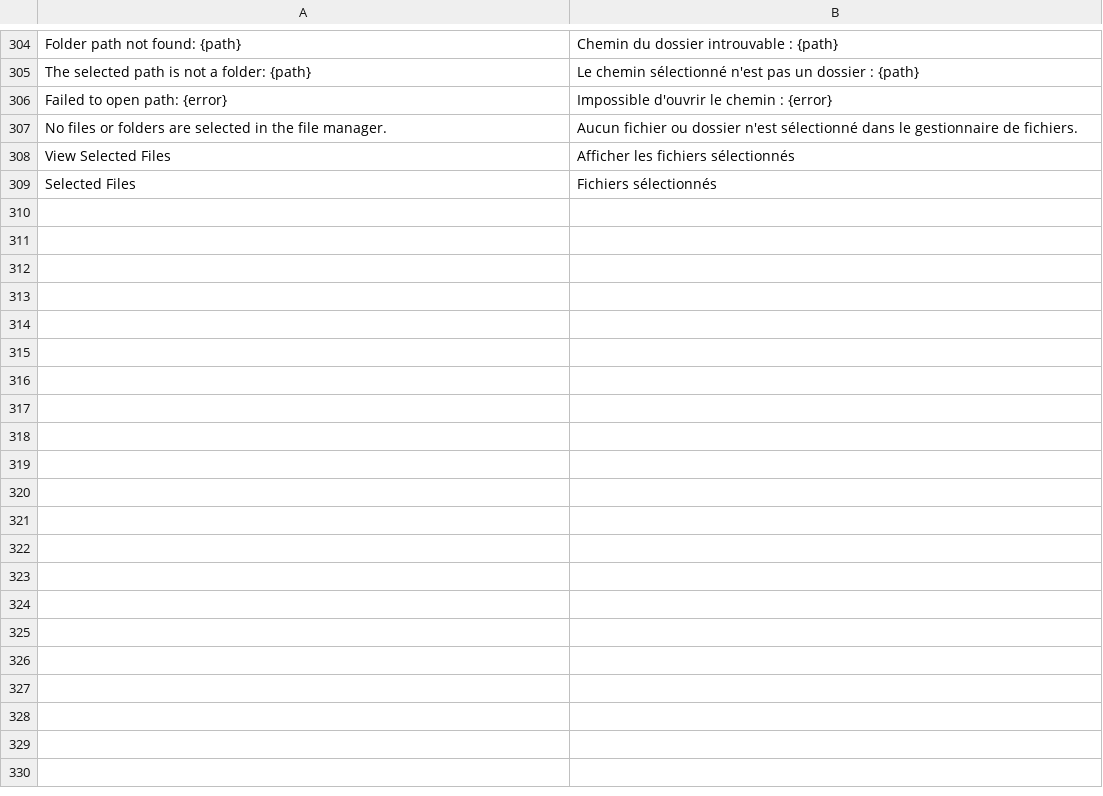
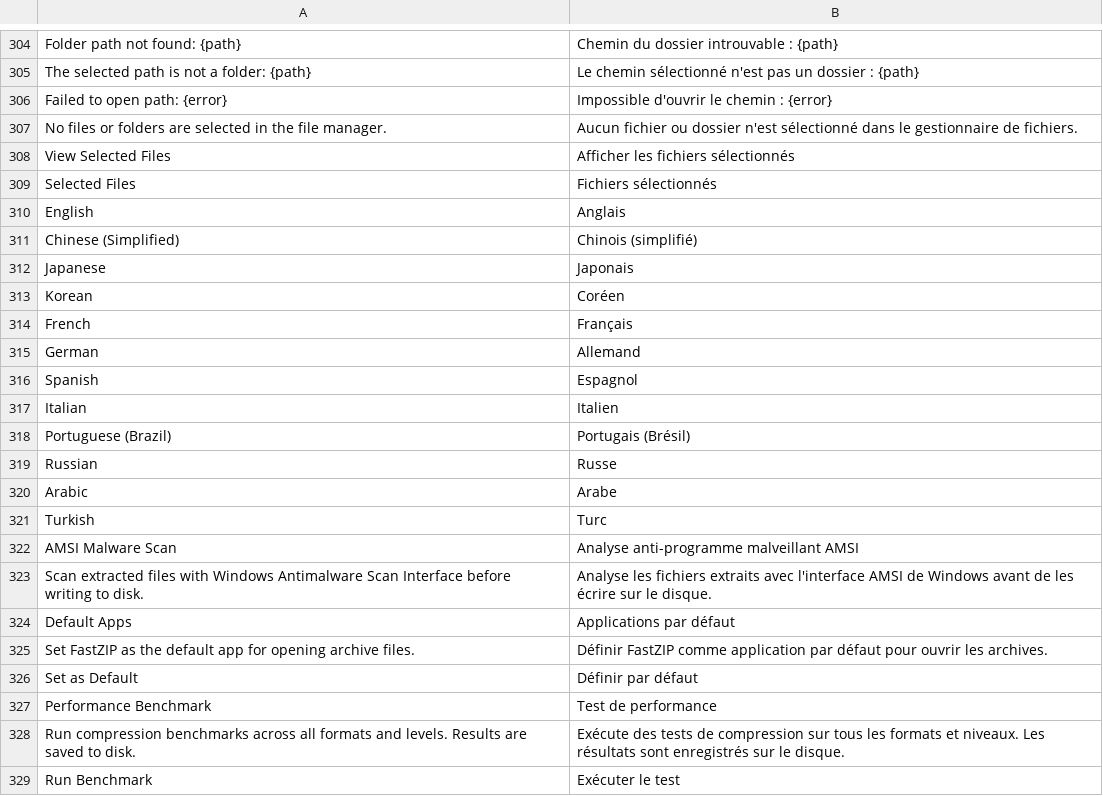
Before and after one commit to cccccyccccc/fastZIP, a TSV file: locales/fr.tsv, drawn as a sheet; only a part is shown, gaps mark what is left out; the diff covers the shown part only.

```diff
--- a/locales/fr.tsv
+++ b/locales/fr.tsv
@@ -309 +309,21 @@ View Selected Files	Afficher les fichiers sélectionnés
 Selected Files	Fichiers sélectionnés
+English	Anglais
+Chinese (Simplified)	Chinois (simplifié)
+Japanese	Japonais
+Korean	Coréen
+French	Français
+German	Allemand
+Spanish	Espagnol
+Italian	Italien
+Portuguese (Brazil)	Portugais (Brésil)
+Russian	Russe
+Arabic	Arabe
+Turkish	Turc
+AMSI Malware Scan	Analyse anti-programme malveillant AMSI
+Scan extracted files with Windows Antimalware Scan Interface before writing to disk.	Analyse les fichiers extraits avec l'interface AMSI de Windows avant de les écrire sur le disque.
+Default Apps	Applications par défaut
+Set FastZIP as the default app for opening archive files.	Définir FastZIP comme application par défaut pour ouvrir les archives.
+Set as Default	Définir par défaut
+Performance Benchmark	Test de performance
+Run compression benchmarks across all formats and levels. Results are saved to disk.	Exécute des tests de compression sur tous les formats et niveaux. Les résultats sont enregistrés sur le disque.
+Run Benchmark	Exécuter le test
```
Also changed, not shown: 14 added rows elsewhere in this file, locales/ar.tsv, locales/de.tsv, 25 other files.
